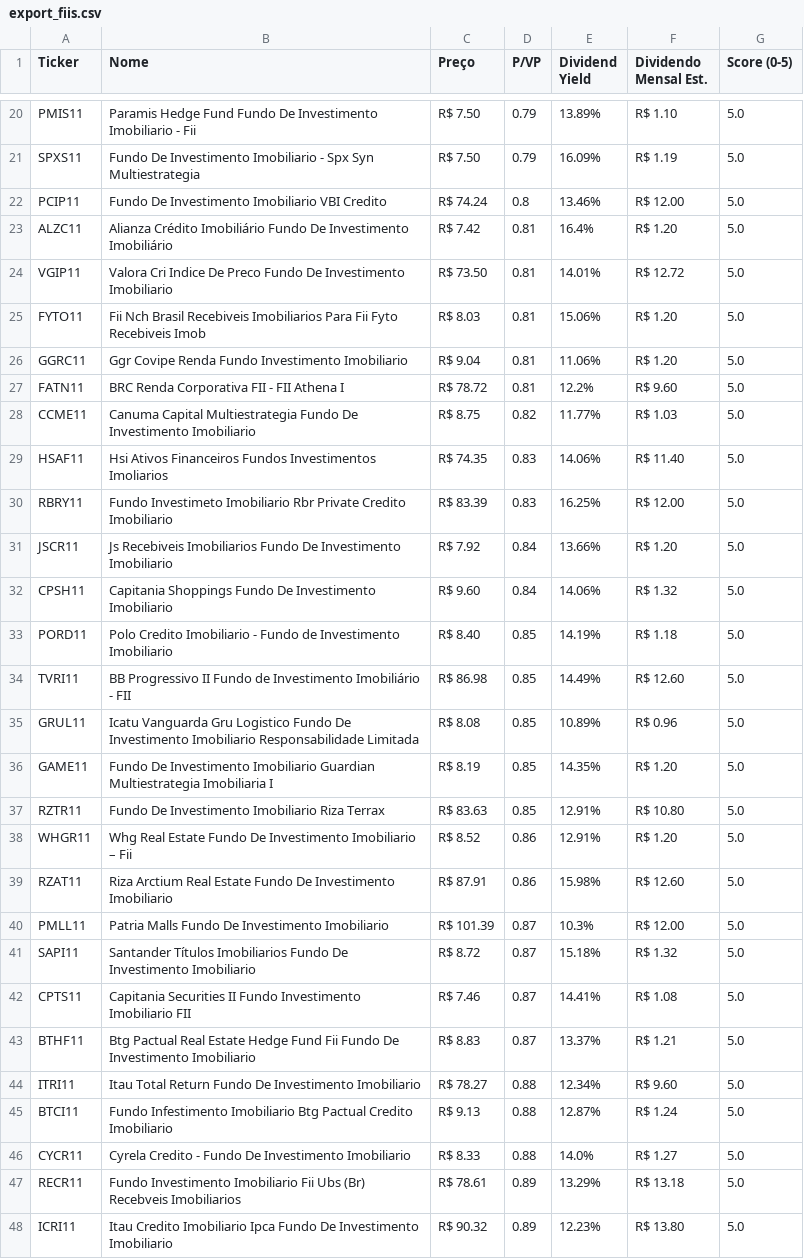
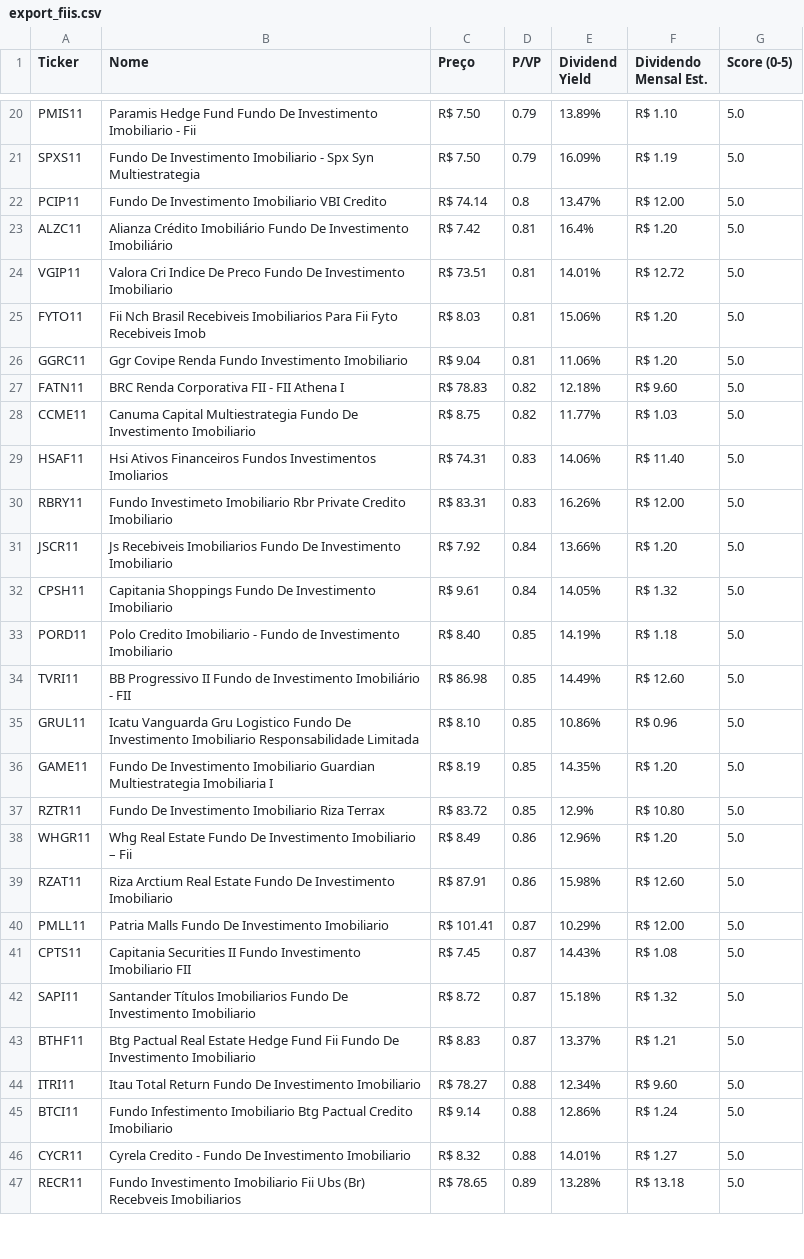
Before and after one commit to jucelinoss/radar_fundamentalista_b3, a CSV file: export_fiis.csv, drawn as a sheet; only a part is shown, gaps mark what is left out; the diff covers the shown part only.

```diff
--- a/export_fiis.csv
+++ b/export_fiis.csv
@@ -21,28 +21,27 @@ PMIS11,Paramis Hedge Fund Fundo De Investimento Imobiliario - Fii,R$ 7.50,0.79,1
 SPXS11,Fundo De Investimento Imobiliario - Spx Syn Multiestrategia,R$ 7.50,0.79,16.09%,R$ 1.19,5.0
-PCIP11,Fundo De Investimento Imobiliario VBI Credito,R$ 74.24,0.8,13.46%,R$ 12.00,5.0
+PCIP11,Fundo De Investimento Imobiliario VBI Credito,R$ 74.14,0.8,13.47%,R$ 12.00,5.0
 ALZC11,Alianza Crédito Imobiliário Fundo De Investimento Imobiliário,R$ 7.42,0.81,16.4%,R$ 1.20,5.0
-VGIP11,Valora Cri Indice De Preco Fundo De Investimento Imobiliario,R$ 73.50,0.81,14.01%,R$ 12.72,5.0
+VGIP11,Valora Cri Indice De Preco Fundo De Investimento Imobiliario,R$ 73.51,0.81,14.01%,R$ 12.72,5.0
 FYTO11,Fii Nch Brasil Recebiveis Imobiliarios Para Fii Fyto Recebiveis Imob,R$ 8.03,0.81,15.06%,R$ 1.20,5.0
 GGRC11,Ggr Covipe Renda Fundo Investimento Imobiliario,R$ 9.04,0.81,11.06%,R$ 1.20,5.0
-FATN11,BRC Renda Corporativa FII - FII Athena I,R$ 78.72,0.81,12.2%,R$ 9.60,5.0
+FATN11,BRC Renda Corporativa FII - FII Athena I,R$ 78.83,0.82,12.18%,R$ 9.60,5.0
 CCME11,Canuma Capital Multiestrategia Fundo De Investimento Imobiliario,R$ 8.75,0.82,11.77%,R$ 1.03,5.0
-HSAF11,Hsi Ativos Financeiros Fundos Investimentos Imoliarios,R$ 74.35,0.83,14.06%,R$ 11.40,5.0
-RBRY11,Fundo Investimeto Imobiliario Rbr Private Credito Imobiliario,R$ 83.39,0.83,16.25%,R$ 12.00,5.0
+HSAF11,Hsi Ativos Financeiros Fundos Investimentos Imoliarios,R$ 74.31,0.83,14.06%,R$ 11.40,5.0
+RBRY11,Fundo Investimeto Imobiliario Rbr Private Credito Imobiliario,R$ 83.31,0.83,16.26%,R$ 12.00,5.0
 JSCR11,Js Recebiveis Imobiliarios Fundo De Investimento Imobiliario,R$ 7.92,0.84,13.66%,R$ 1.20,5.0
-CPSH11,Capitania Shoppings Fundo De Investimento Imobiliario,R$ 9.60,0.84,14.06%,R$ 1.32,5.0
+CPSH11,Capitania Shoppings Fundo De Investimento Imobiliario,R$ 9.61,0.84,14.05%,R$ 1.32,5.0
 PORD11,Polo Credito Imobiliario - Fundo de Investimento Imobiliario,R$ 8.40,0.85,14.19%,R$ 1.18,5.0
 TVRI11,BB Progressivo II Fundo de Investimento Imobiliário - FII,R$ 86.98,0.85,14.49%,R$ 12.60,5.0
-GRUL11,Icatu Vanguarda Gru Logistico Fundo De Investimento Imobiliario Responsabilidade Limitada,R$ 8.08,0.85,10.89%,R$ 0.96,5.0
+GRUL11,Icatu Vanguarda Gru Logistico Fundo De Investimento Imobiliario Responsabilidade Limitada,R$ 8.10,0.85,10.86%,R$ 0.96,5.0
 GAME11,Fundo De Investimento Imobiliario Guardian Multiestrategia Imobiliaria I,R$ 8.19,0.85,14.35%,R$ 1.20,5.0
-RZTR11,Fundo De Investimento Imobiliario Riza Terrax,R$ 83.63,0.85,12.91%,R$ 10.80,5.0
-WHGR11,Whg Real Estate Fundo De Investimento Imobiliario – Fii,R$ 8.52,0.86,12.91%,R$ 1.20,5.0
+RZTR11,Fundo De Investimento Imobiliario Riza Terrax,R$ 83.72,0.85,12.9%,R$ 10.80,5.0
+WHGR11,Whg Real Estate Fundo De Investimento Imobiliario – Fii,R$ 8.49,0.86,12.96%,R$ 1.20,5.0
 RZAT11,Riza Arctium Real Estate Fundo De Investimento Imobiliario,R$ 87.91,0.86,15.98%,R$ 12.60,5.0
-PMLL11,Patria Malls Fundo De Investimento Imobiliario,R$ 101.39,0.87,10.3%,R$ 12.00,5.0
+PMLL11,Patria Malls Fundo De Investimento Imobiliario,R$ 101.41,0.87,10.29%,R$ 12.00,5.0
+CPTS11,Capitania Securities II Fundo Investimento Imobiliario FII,R$ 7.45,0.87,14.43%,R$ 1.08,5.0
 SAPI11,Santander Títulos Imobiliarios Fundo De Investimento Imobiliario,R$ 8.72,0.87,15.18%,R$ 1.32,5.0
-CPTS11,Capitania Securities II Fundo Investimento Imobiliario FII,R$ 7.46,0.87,14.41%,R$ 1.08,5.0
 BTHF11,Btg Pactual Real Estate Hedge Fund Fii Fundo De Investimento Imobiliario,R$ 8.83,0.87,13.37%,R$ 1.21,5.0
 ITRI11,Itau Total Return Fundo De Investimento Imobiliario,R$ 78.27,0.88,12.34%,R$ 9.60,5.0
-BTCI11,Fundo Infestimento Imobiliario Btg Pactual Credito Imobiliario,R$ 9.13,0.88,12.87%,R$ 1.24,5.0
-CYCR11,Cyrela Credito - Fundo De Investimento Imobiliario,R$ 8.33,0.88,14.0%,R$ 1.27,5.0
-RECR11,Fundo Investimento Imobiliario Fii Ubs (Br) Recebveis Imobiliarios,R$ 78.61,0.89,13.29%,R$ 13.18,5.0
-ICRI11,Itau Credito Imobiliario Ipca Fundo De Investimento Imobiliario,R$ 90.32,0.89,12.23%,R$ 13.80,5.0
+BTCI11,Fundo Infestimento Imobiliario Btg Pactual Credito Imobiliario,R$ 9.14,0.88,12.86%,R$ 1.24,5.0
+CYCR11,Cyrela Credito - Fundo De Investimento Imobiliario,R$ 8.32,0.88,14.01%,R$ 1.27,5.0
+RECR11,Fundo Investimento Imobiliario Fii Ubs (Br) Recebveis Imobiliarios,R$ 78.65,0.89,13.28%,R$ 13.18,5.0
```
Also changed, not shown: 4 added rows, 3 removed rows and 76 edited cells elsewhere in this file, export_fiagros.csv, export_stocks.csv, 3 other files.
